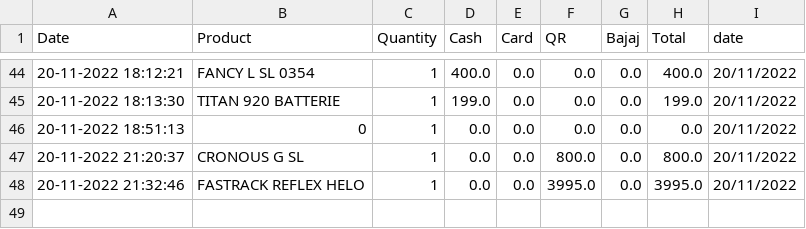
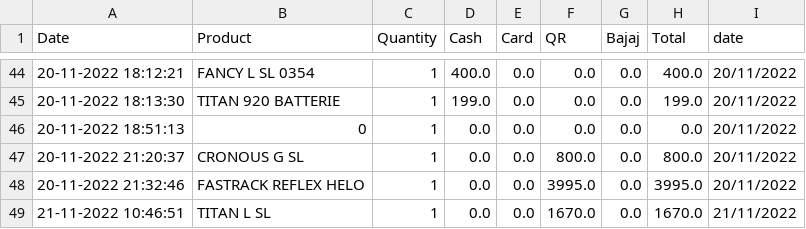
Before and after one commit to shilpa2806/Shop_Nandyal, a CSV file: data.csv, drawn as a sheet; only a part is shown, gaps mark what is left out; the diff names each change by its address in the sheet, - before the commit and + after, or states it on an @@ line.

Commit message:
committing files

```diff
--- a/data.csv
+++ b/data.csv
+row 49: 21-11-2022 10:46:51 | TITAN L SL | 1 | 0.0 | 0.0 | 1670.0 | 0.0 | 1670.0 | 21/11/2022
```
